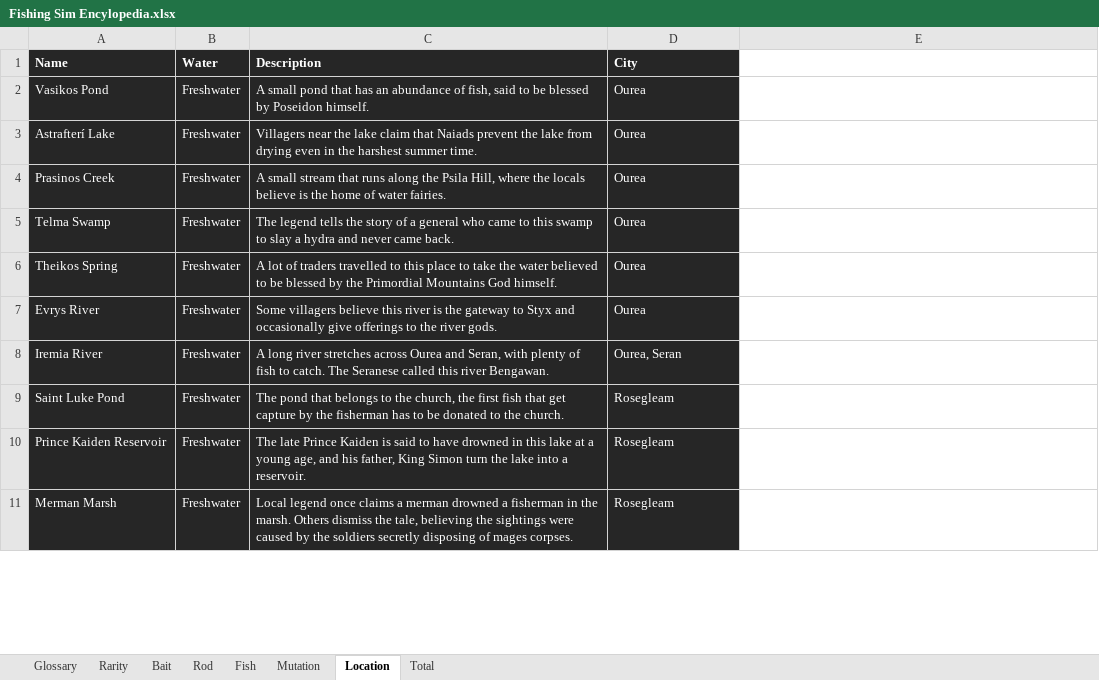
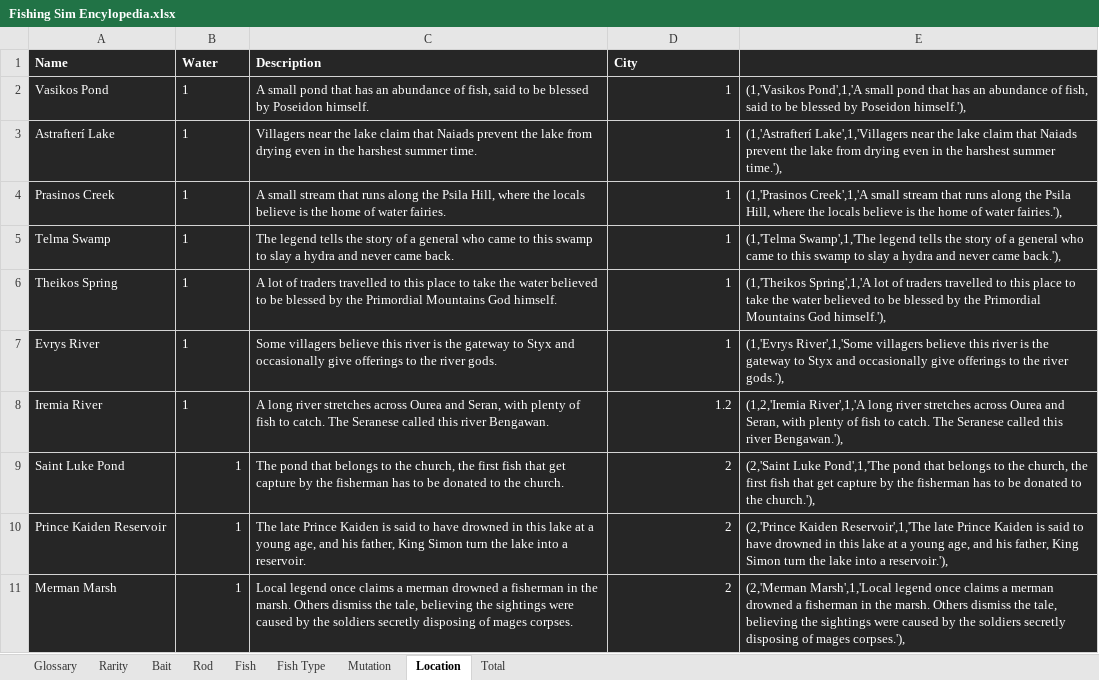
Before and after one commit to Rico-Jetvendra/fishing-sim, an Excel workbook: Fishing Sim Encylopedia.xlsx, sheet Location, drawn as a sheet; only a part is shown; values as stored, in another font and other column widths than the file's, no borders; the diff covers the shown part only; the diff names each change by its address in the sheet, - before the commit and + after, or states it on an @@ line.

```diff
--- a/Fishing Sim Encylopedia.xlsx (sheet Location)
+++ b/Fishing Sim Encylopedia.xlsx (sheet Location)
+sheet tab: Fish Type
-E1:E11 fill: none
+E1:E11 fill: #262626
-B2:B11 (Water): Freshwater
+B2:B11 (Water): 1
-D2:D7 (City): Ourea
+D2:D7 (City): 1
-D2:D11 alignment: left
+D2:D11 alignment: right
-E2: (empty)
+E2: (1,'Vasikos Pond',1,'A small pond that has an abundance of fish, said to be blessed by Poseidon himself.'),
-E3: (empty)
+E3: (1,'Astrafterí Lake',1,'Villagers near the lake claim that Naiads prevent the lake from drying even in the harshest summer time.'),
-E4: (empty)
+E4: (1,'Prasinos Creek',1,'A small stream that runs along the Psila Hill, where the locals believe is the home of water fairies.'),
-E5: (empty)
+E5: (1,'Telma Swamp',1,'The legend tells the story of a general who came to this swamp to slay a hydra and never came back.'),
-E6: (empty)
+E6: (1,'Theikos Spring',1,'A lot of traders travelled to this place to take the water believed to be blessed by the Primordial Mountains God himself.'),
-E7: (empty)
+E7: (1,'Evrys River',1,'Some villagers believe this river is the gateway to Styx and occasionally give offerings to the river gods.'),
-D8 (City): Ourea, Seran
+D8 (City): 1.2
-E8: (empty)
+E8: (1,2,'Iremia River',1,'A long river stretches across Ourea and Seran, with plenty of fish to catch. The Seranese called this river Bengawan.'),
-D9:D11 (City): Rosegleam
+D9:D11 (City): 2
-E9: (empty)
+E9: (2,'Saint Luke Pond',1,'The pond that belongs to the church, the first fish that get capture by the fisherman has to be donated to the church.'),
-E10: (empty)
+E10: (2,'Prince Kaiden Reservoir',1,'The late Prince Kaiden is said to have drowned in this lake at a young age, and his father, King Simon turn the lake into a reservoir.'),
-E11: (empty)
+E11: (2,'Merman Marsh',1,'Local legend once claims a merman drowned a fisherman in the marsh. Others dismiss the tale, believing the sightings were caused by the soldiers secretly disposing of mages corpses.'),
```
Also changed, not shown: 72 edited cells and cell formats elsewhere in this sheet, sheet Mutation, sheet Total, sheet Glossary, sheet Fish, sheet Rod, formulas that keep their value, hidden cells.
